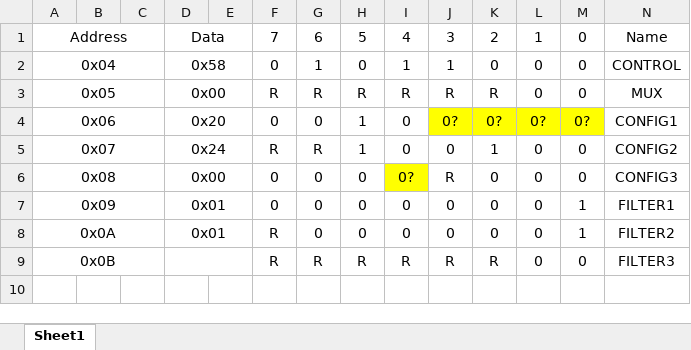
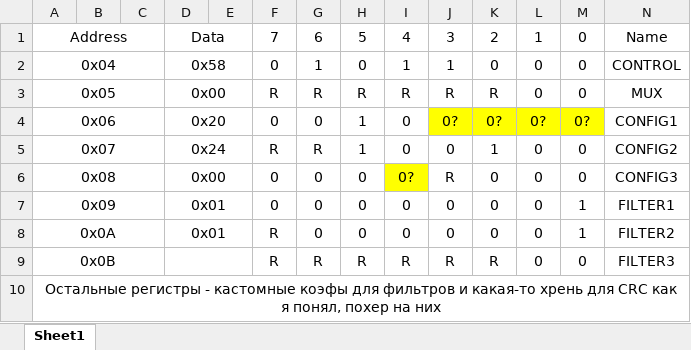
Before and after one commit to JerryCarson/ecg_stm, an Excel workbook: readme_imgs/Book1.xlsx, sheet Sheet1, drawn as a sheet; values as stored, in another font and other column widths than the file's, no borders; the diff names each change by its address in the sheet, - before the commit and + after, or states it on an @@ line.

```diff
--- a/readme_imgs/Book1.xlsx (sheet Sheet1)
+++ b/readme_imgs/Book1.xlsx (sheet Sheet1)
+row 10: Остальные регистры - кастомные коэфы для фильтров и какая-то хрень для CRC как я понял, похер на них
```
Also changed, not shown: 12 other files.
